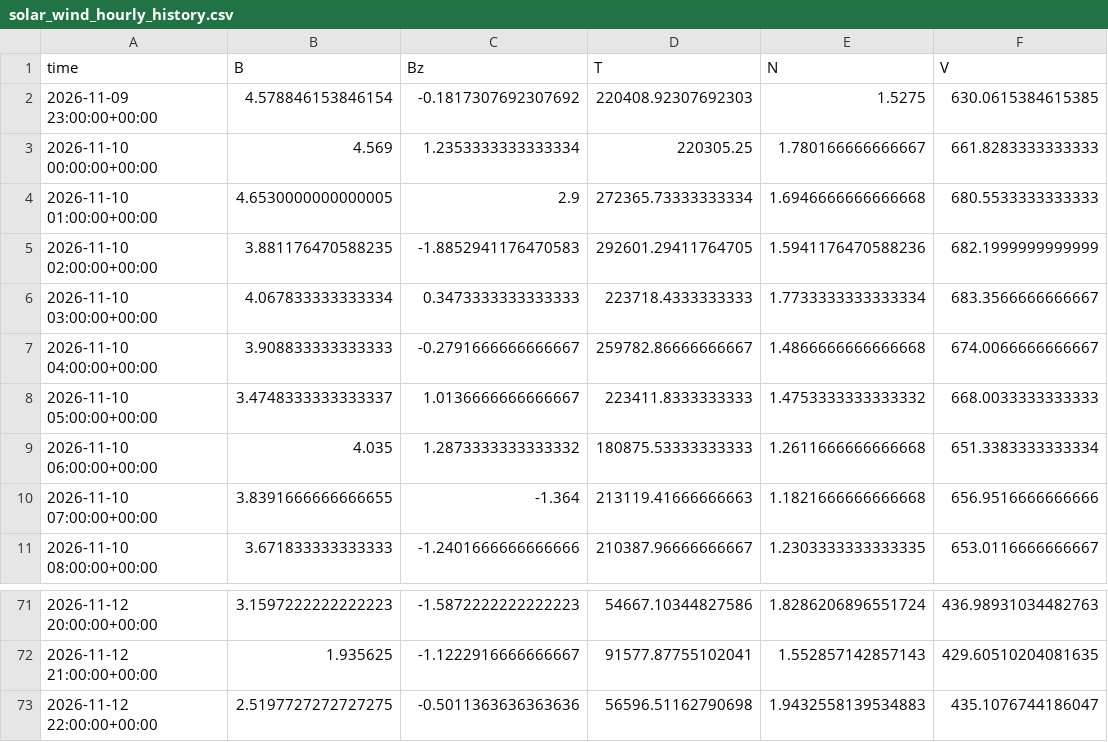
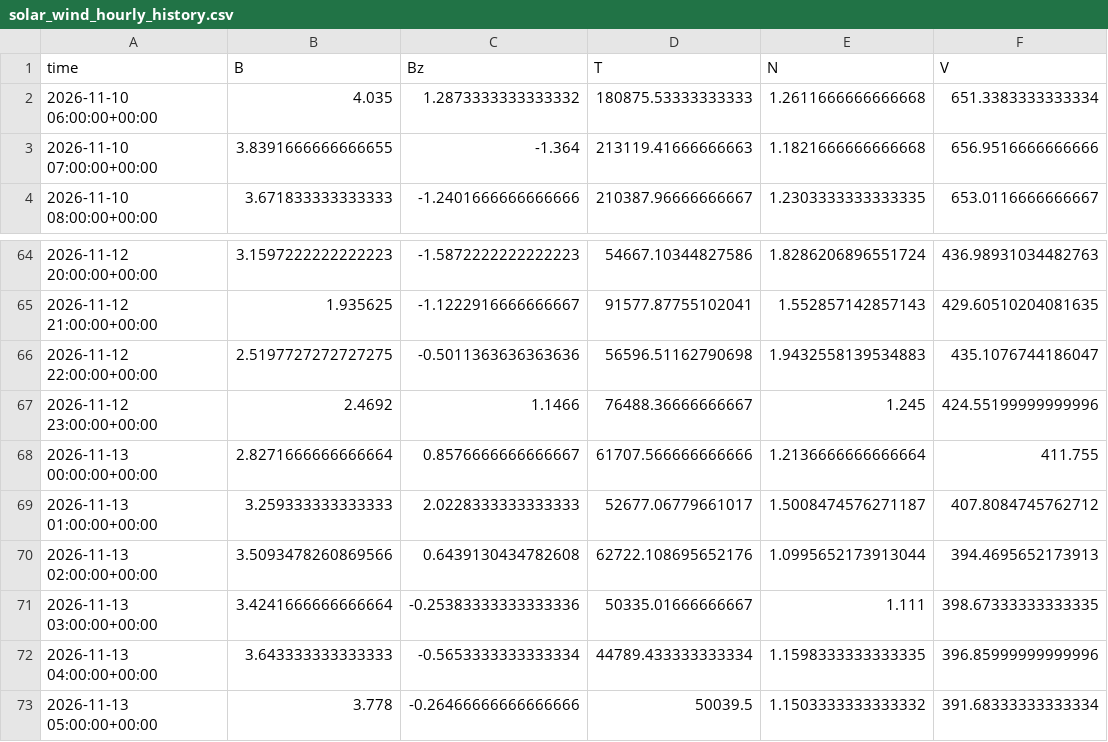
Before and after one commit to Jihyeon-Son/Jihyeon-Son.github.io, a CSV file: data/solar_wind_hourly_history.csv, drawn as a sheet; only a part is shown, gaps mark what is left out; the diff covers the shown part only.

```diff
--- a/data/solar_wind_hourly_history.csv
+++ b/data/solar_wind_hourly_history.csv
@@ -1,9 +1,2 @@
 time,B,Bz,T,N,V
-2026-11-09 23:00:00+00:00,4.578846153846154,-0.1817307692307692,220408.92307692303,1.5275,630.0615384615385
-2026-11-10 00:00:00+00:00,4.569,1.2353333333333334,220305.25,1.780166666666667,661.8283333333333
-2026-11-10 01:00:00+00:00,4.6530000000000005,2.9,272365.73333333334,1.6946666666666668,680.5533333333333
-2026-11-10 02:00:00+00:00,3.881176470588235,-1.8852941176470583,292601.29411764705,1.5941176470588236,682.1999999999999
-2026-11-10 03:00:00+00:00,4.067833333333334,0.3473333333333333,223718.4333333333,1.7733333333333334,683.3566666666667
-2026-11-10 04:00:00+00:00,3.908833333333333,-0.2791666666666667,259782.86666666667,1.4866666666666668,674.0066666666667
-2026-11-10 05:00:00+00:00,3.4748333333333337,1.0136666666666667,223411.8333333333,1.4753333333333332,668.0033333333333
 2026-11-10 06:00:00+00:00,4.035,1.2873333333333332,180875.53333333333,1.2611666666666668,651.3383333333334
@@ -73 +66,8 @@ time,B,Bz,T,N,V
 2026-11-12 22:00:00+00:00,2.5197727272727275,-0.5011363636363636,56596.51162790698,1.9432558139534883,435.1076744186047
+2026-11-12 23:00:00+00:00,2.4692,1.1466,76488.36666666667,1.245,424.55199999999996
+2026-11-13 00:00:00+00:00,2.8271666666666664,0.8576666666666667,61707.566666666666,1.2136666666666664,411.755
+2026-11-13 01:00:00+00:00,3.259333333333333,2.0228333333333333,52677.06779661017,1.5008474576271187,407.8084745762712
+2026-11-13 02:00:00+00:00,3.5093478260869566,0.6439130434782608,62722.108695652176,1.0995652173913044,394.4695652173913
+2026-11-13 03:00:00+00:00,3.4241666666666664,-0.25383333333333336,50335.01666666667,1.111,398.67333333333335
+2026-11-13 04:00:00+00:00,3.643333333333333,-0.5653333333333334,44789.433333333334,1.1598333333333335,396.85999999999996
+2026-11-13 05:00:00+00:00,3.778,-0.26466666666666666,50039.5,1.1503333333333332,391.68333333333334
```
Also changed, not shown: 16 edited cells elsewhere in this file, data/input_latest_3days.csv, 3 other files.
